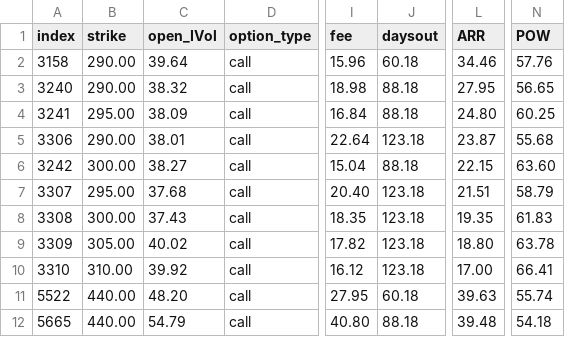
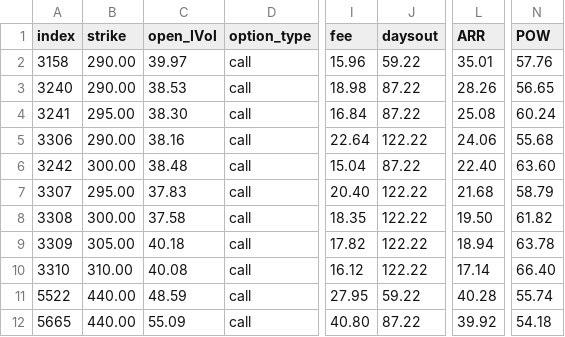
Before and after one commit to snarfed/POWMax_Tonka_Prdtn, a CSV file: Call_STO_Mid.csv, drawn as a sheet; only a part is shown, gaps mark what is left out; the diff covers the shown part only; the diff names each change by its address in the sheet, - before the commit and + after, or states it on an @@ line.

```diff
--- a/Call_STO_Mid.csv
+++ b/Call_STO_Mid.csv
-C2 (open_IVol): 39.64
+C2 (open_IVol): 39.97
-J2 (daysout): 60.18
+J2 (daysout): 59.22
-L2 (ARR): 34.46
+L2 (ARR): 35.01
-C3 (open_IVol): 38.32
+C3 (open_IVol): 38.53
-J3:J4 (daysout): 88.18
+J3:J4 (daysout): 87.22
-L3 (ARR): 27.95
+L3 (ARR): 28.26
-C4 (open_IVol): 38.09
+C4 (open_IVol): 38.30
-L4 (ARR): 24.80
+L4 (ARR): 25.08
-N4 (POW): 60.25
+N4 (POW): 60.24
-C5 (open_IVol): 38.01
+C5 (open_IVol): 38.16
-J5 (daysout): 123.18
+J5 (daysout): 122.22
-L5 (ARR): 23.87
+L5 (ARR): 24.06
-C6 (open_IVol): 38.27
+C6 (open_IVol): 38.48
-J6 (daysout): 88.18
+J6 (daysout): 87.22
-L6 (ARR): 22.15
+L6 (ARR): 22.40
-C7 (open_IVol): 37.68
+C7 (open_IVol): 37.83
-J7:J10 (daysout): 123.18
+J7:J10 (daysout): 122.22
-L7 (ARR): 21.51
+L7 (ARR): 21.68
-C8 (open_IVol): 37.43
+C8 (open_IVol): 37.58
-L8 (ARR): 19.35
+L8 (ARR): 19.50
-N8 (POW): 61.83
+N8 (POW): 61.82
-C9 (open_IVol): 40.02
+C9 (open_IVol): 40.18
-L9 (ARR): 18.80
+L9 (ARR): 18.94
-C10 (open_IVol): 39.92
+C10 (open_IVol): 40.08
-L10 (ARR): 17.00
+L10 (ARR): 17.14
-N10 (POW): 66.41
+N10 (POW): 66.40
-C11 (open_IVol): 48.20
+C11 (open_IVol): 48.59
-J11 (daysout): 60.18
+J11 (daysout): 59.22
-L11 (ARR): 39.63
+L11 (ARR): 40.28
-C12 (open_IVol): 54.79
+C12 (open_IVol): 55.09
-J12 (daysout): 88.18
+J12 (daysout): 87.22
-L12 (ARR): 39.48
+L12 (ARR): 39.92
```
Also changed, not shown: 42 edited cells elsewhere in this file, Call_STO_Long.csv, Call_STO_Short.csv, 26 other files.
